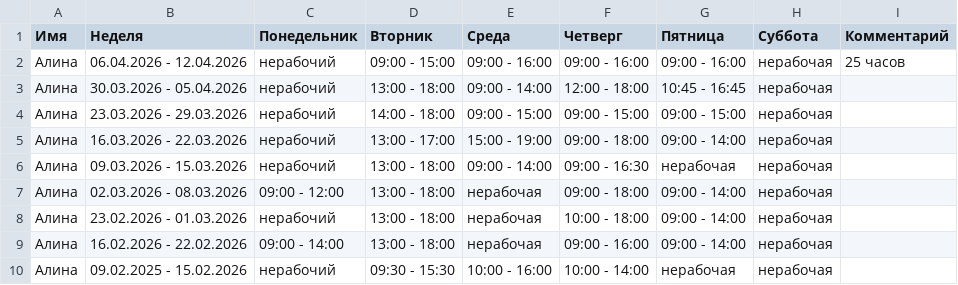
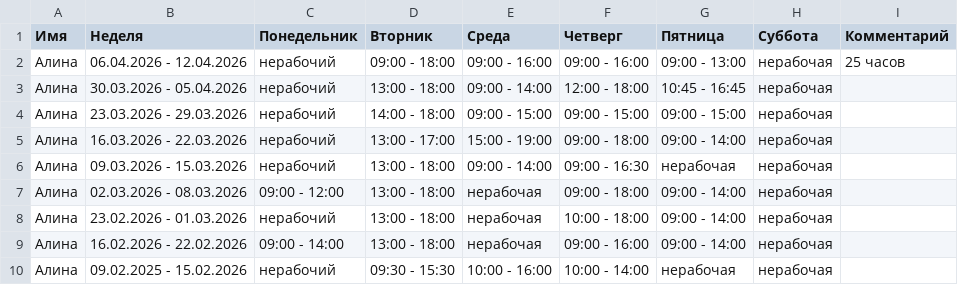
Before and after one commit to oadb-ds-da/timetable, a TSV file: timetable.tsv, drawn as a sheet.

Commit message:
Update timetable.tsv

```diff
--- a/timetable.tsv
+++ b/timetable.tsv
@@ -1,3 +1,3 @@
 Имя	Неделя	Понедельник	Вторник	Среда	Четверг	Пятница	Суббота	Комментарий
-Алина	06.04.2026 - 12.04.2026	нерабочий	09:00 - 15:00	09:00 - 16:00	09:00 - 16:00	09:00 - 16:00	нерабочая	25 часов
+Алина	06.04.2026 - 12.04.2026	нерабочий	09:00 - 18:00	09:00 - 16:00	09:00 - 16:00	09:00 - 13:00	нерабочая	25 часов
 Алина	30.03.2026 - 05.04.2026	нерабочий	13:00 - 18:00	09:00 - 14:00	12:00 - 18:00	10:45 - 16:45	нерабочая	
```
